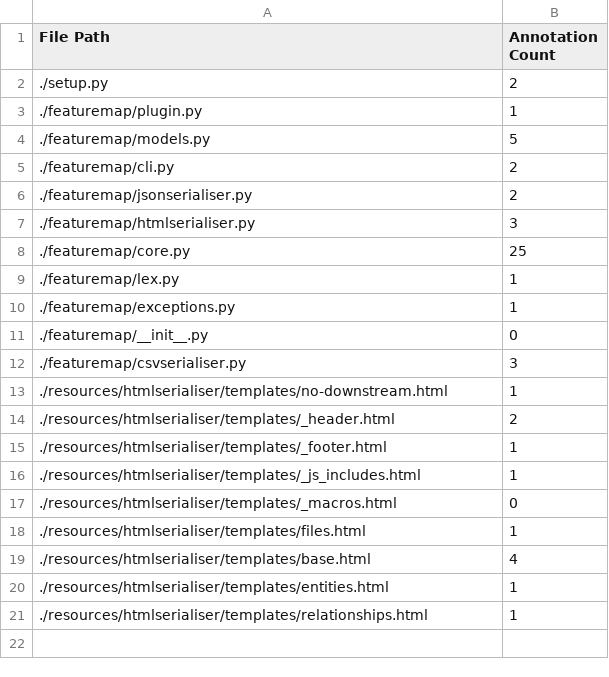
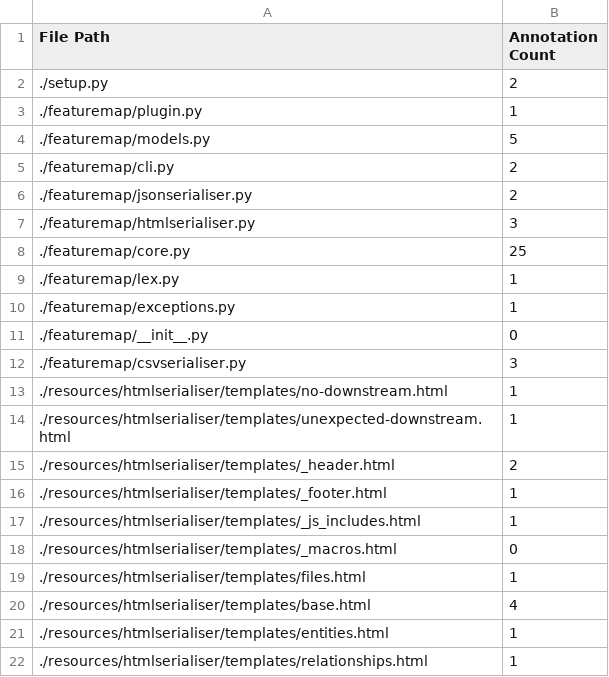
Before and after one commit to CottageLabs/FeatureMap, a CSV file: .featuremap/map/csv/files.csv, drawn as a sheet.

```diff
--- a/.featuremap/map/csv/files.csv
+++ b/.featuremap/map/csv/files.csv
@@ -13,2 +13,3 @@ File Path,Annotation Count
 ./resources/htmlserialiser/templates/no-downstream.html,1
+./resources/htmlserialiser/templates/unexpected-downstream.html,1
 ./resources/htmlserialiser/templates/_header.html,2
```
Also changed, not shown: .featuremap/map/csv/entities.csv, .featuremap/map/csv/relationships.csv, 9 other files.
